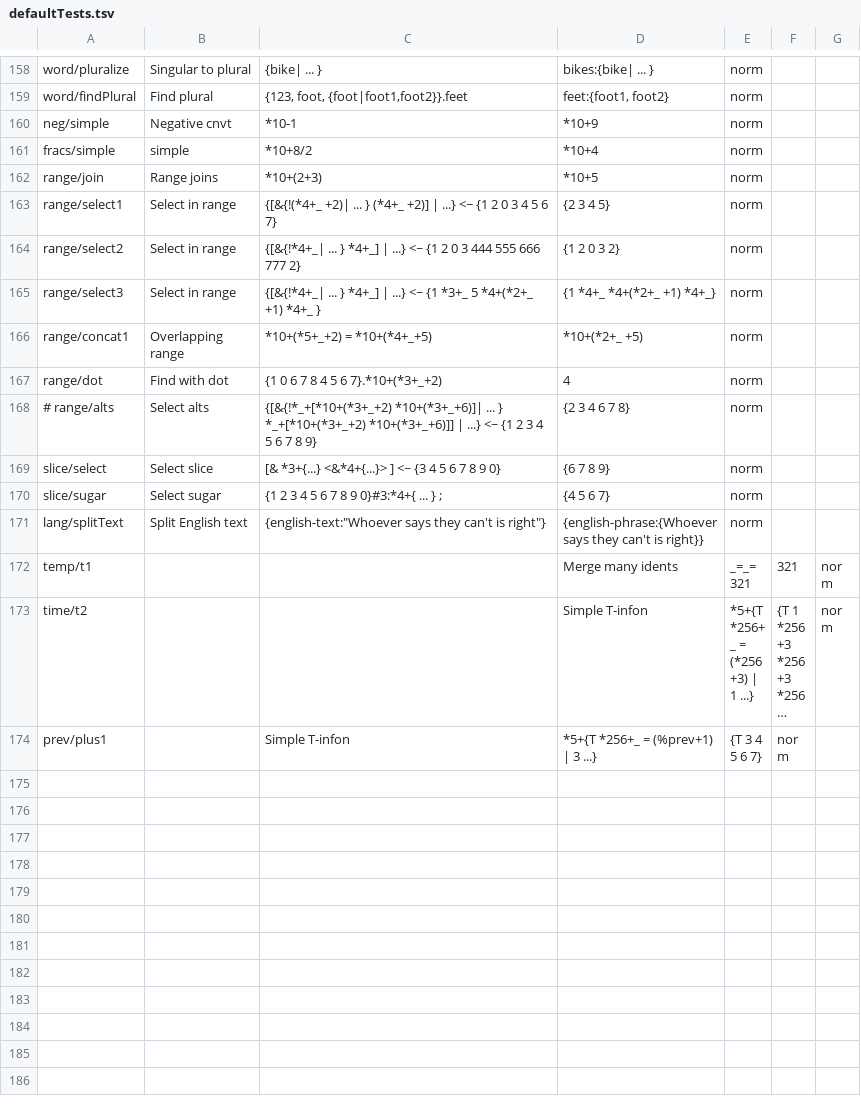
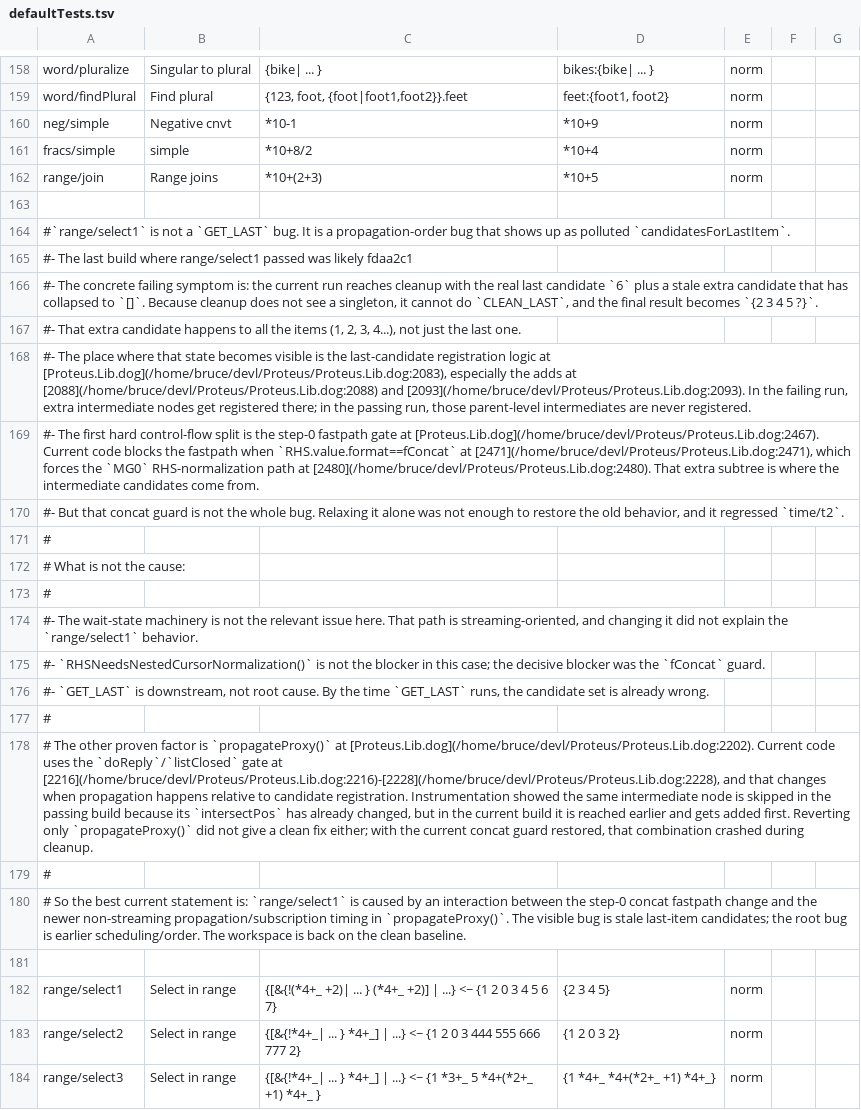
Before and after one commit to BruceDLong/Proteus, a TSV file: defaultTests.tsv, drawn as a sheet; only a part is shown, gaps mark what is left out; the shorter side is filled out with more unchanged rows; long unchanged cells end in …; the diff names each change by its address in the sheet, - before the commit and + after, or states it on an @@ line.

Commit message:
range/select1 notes and a bug fix

```diff
--- a/defaultTests.tsv
+++ b/defaultTests.tsv
+row 163: (empty)
+row 164: #`range/select1` is not a `GET_LAST` bug. It is a propagation-order bug that shows up as polluted `candidatesForLastItem`.
+row 165: #- The last build where range/select1 passed was likely fdaa2c1
+row 166: #- The concrete failing symptom is: the current run reaches cleanup with the real last candidate `6` plus a stale extra candidate that has collapsed to `[]`. Because cleanup does not see a singleton, it cannot do `CLEAN_LAST`, and the final result becomes `{2 3 4 5 ?}`.
+row 167: #- That extra candidate happens to all the items (1, 2, 3, 4...), not just the last one.
+row 168: #- The place where that state becomes visible is the last-candidate registration logic at [Proteus.Lib.dog](/home/bruce/devl/Proteus/Proteus.Lib.dog:2083), especially the adds at [2088](/home/bruce/devl/Proteus/Proteus.Lib.dog:2088) and [2093](/home/bruce/devl/Proteus/Proteus.Lib.dog:2093). In the failing run, extra intermediate nodes get registered there; in the passing run, those parent-level intermediates are never registered.
+row 169: #- The first hard control-flow split is the step-0 fastpath gate at [Proteus.Lib.dog](/home/bruce/devl/Proteus/Proteus.Lib.dog:2467). Current code blocks the fastpath when `RHS.value.format==fConcat` at [2471](/home/bruce/devl/Proteus/Proteus.Lib.dog:2471), which forces the `MG0` RHS-normalization path at [2480](/home/bruce/devl/Proteus/Proteus.Lib.dog:2480). That extra subtree is where the intermediate candidates come from.
+row 170: #- But that concat guard is not the whole bug. Relaxing it alone was not enough to restore the old behavior, and it regressed `time/t2`.
+row 171: #
+row 172: # What is not the cause:
+row 173: #
+row 174: #- The wait-state machinery is not the relevant issue here. That path is streaming-oriented, and changing it did not explain the `range/select1` behavior.
+row 175: #- `RHSNeedsNestedCursorNormalization()` is not the blocker in this case; the decisive blocker was the `fConcat` guard.
+row 176: #- `GET_LAST` is downstream, not root cause. By the time `GET_LAST` runs, the candidate set is already wrong.
+row 177: #
+row 178: # The other proven factor is `propagateProxy()` at [Proteus.Lib.dog](/home/bruce/devl/Proteus/Proteus.Lib.dog:2202). Current code uses the `doReply`/`listClosed` gate at [2216](/home/bruce/devl/Proteus/Proteus.Lib.dog:2216)-[2228](/home/bruce/devl/Proteus/Proteus.Lib.dog:2228), and that changes when propagation happens relative to candidate registration. Instrumentation showed the same intermediate node is skipped in the passing build because its `intersectPos` has already changed, but in the current build it is reached earlier and gets added first. Reverting only `propagateProxy()` did not give a clean fix either; with the current concat guard restored, that combination crashed during cleanup.
+row 179: #
+row 180: # So the best current statement is: `range/select1` is caused by an interaction between the step-0 concat fastpath change and the newer non-streaming propagation/subscription timing in `propagateProxy()`. The visible bug is stale last-item candidates; the root bug is earlier scheduling/order. The workspace is back on the clean baseline.
+row 181: (empty)
```
Also changed, not shown: 1 other file.
